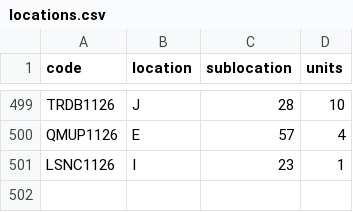
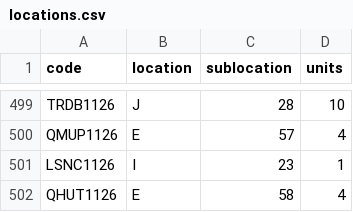
Before and after one commit to DeltaLabo/inventory, a CSV file: data/locations.csv, drawn as a sheet; only a part is shown, gaps mark what is left out; the diff names each change by its address in the sheet, - before the commit and + after, or states it on an @@ line.

```diff
--- a/data/locations.csv
+++ b/data/locations.csv
+row 502: QHUT1126 | E | 58 | 4
```
Also changed, not shown: data/details.csv, 1 other file.
